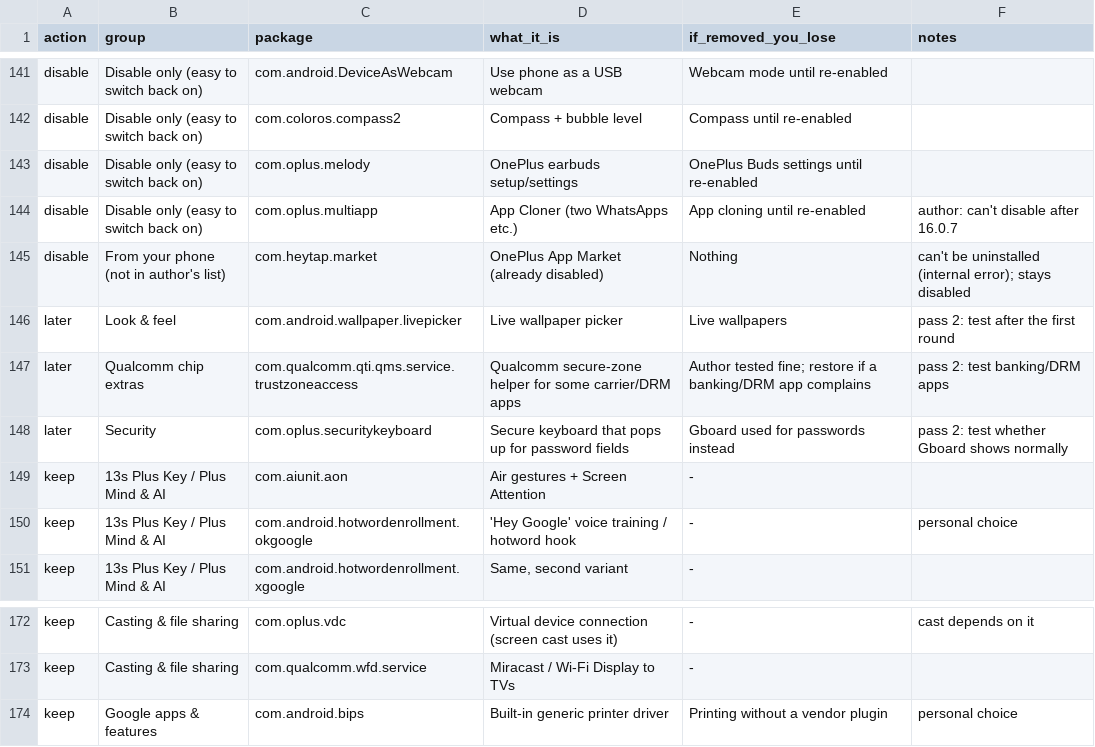
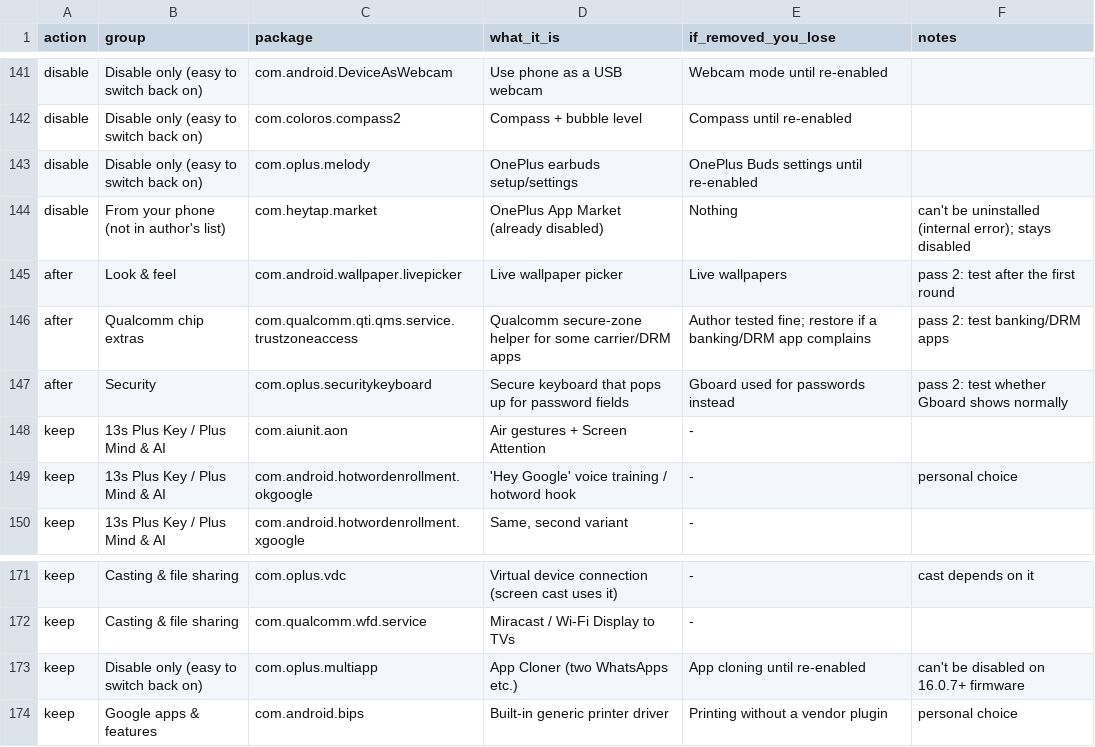
Before and after one commit to haseeb-asad/debloat-android, a CSV file: list.csv, drawn as a sheet; only a part is shown, gaps mark what is left out.

Commit message:
Make list.csv match the phone: remove / disable / after / keep

```diff
--- a/list.csv
+++ b/list.csv
@@ -143,7 +143,6 @@ disable,Disable only (easy to switch back on),com.coloros.compass2,Compass + bub
 disable,Disable only (easy to switch back on),com.oplus.melody,OnePlus earbuds setup/settings,OnePlus Buds settings until re-enabled,
-disable,Disable only (easy to switch back on),com.oplus.multiapp,App Cloner (two WhatsApps etc.),App cloning until re-enabled,author: can't disable after 16.0.7
 disable,From your phone (not in author's list),com.heytap.market,OnePlus App Market (already disabled),Nothing,can't be uninstalled (internal error); stays disabled
-later,Look & feel,com.android.wallpaper.livepicker,Live wallpaper picker,Live wallpapers,pass 2: test after the first round
-later,Qualcomm chip extras,com.qualcomm.qti.qms.service.trustzoneaccess,Qualcomm secure-zone helper for some carrier/DRM apps,Author tested fine; restore if a banking/DRM app complains,pass 2: test banking/DRM apps
-later,Security,com.oplus.securitykeyboard,Secure keyboard that pops up for password fields,Gboard used for passwords instead,pass 2: test whether Gboard shows normally
+after,Look & feel,com.android.wallpaper.livepicker,Live wallpaper picker,Live wallpapers,pass 2: test after the first round
+after,Qualcomm chip extras,com.qualcomm.qti.qms.service.trustzoneaccess,Qualcomm secure-zone helper for some carrier/DRM apps,Author tested fine; restore if a banking/DRM app complains,pass 2: test banking/DRM apps
+after,Security,com.oplus.securitykeyboard,Secure keyboard that pops up for password fields,Gboard used for passwords instead,pass 2: test whether Gboard shows normally
 keep,13s Plus Key / Plus Mind & AI,com.aiunit.aon,Air gestures + Screen Attention,-,
@@ -173,2 +172,3 @@ keep,Casting & file sharing,com.oplus.vdc,Virtual device connection (screen cast
 keep,Casting & file sharing,com.qualcomm.wfd.service,Miracast / Wi-Fi Display to TVs,-,
+keep,Disable only (easy to switch back on),com.oplus.multiapp,App Cloner (two WhatsApps etc.),App cloning until re-enabled,can't be disabled on 16.0.7+ firmware
 keep,Google apps & features,com.android.bips,Built-in generic printer driver,Printing without a vendor plugin,personal choice
```
Also changed, not shown: 2 other files.
